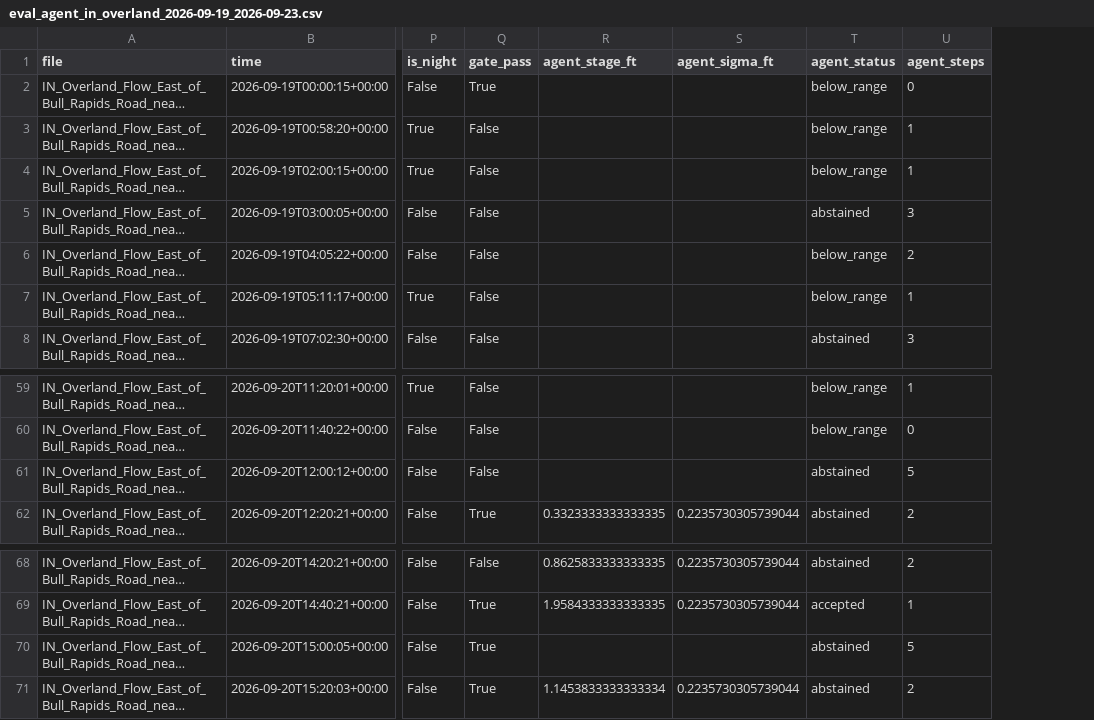
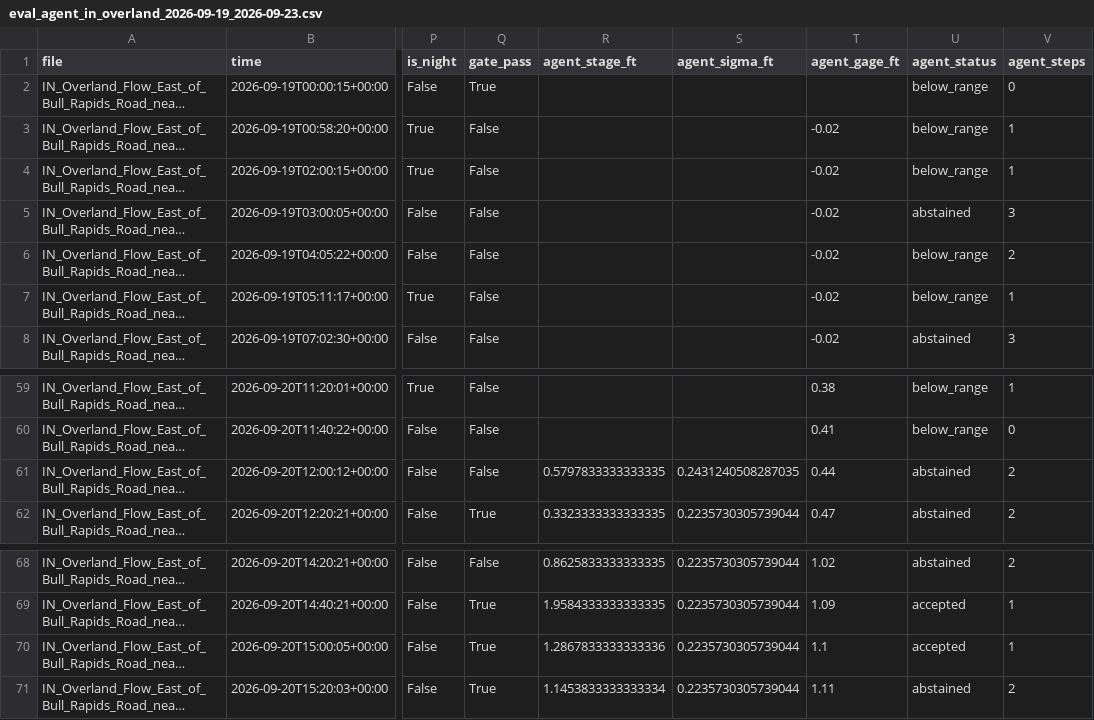
Before and after one commit to tanayvasishtha/waterline, a CSV file: results/eval_agent_in_overland_2026-09-19_2026-09-23.csv, drawn as a sheet; only a part is shown, gaps mark what is left out; long unchanged cells end in …; addresses are those after the commit; the diff names each change by its address in the sheet, - before the commit and + after, or states it on an @@ line.

Commit message:
Agent v2 results: re-run evals and fault harness after policy fix

```diff
--- a/results/eval_agent_in_overland_2026-09-19_2026-09-23.csv
+++ b/results/eval_agent_in_overland_2026-09-19_2026-09-23.csv
+column T (agent_gage_ft), rows 3-8: all -0.02; rows 59-62: 0.38 | 0.41 | 0.44 | 0.47; rows 68-71: 1.02 | 1.09 | 1.1 | 1.11
-R61 (agent_stage_ft): (empty)
+R61 (agent_stage_ft): 0.5797833333333335
-S61 (agent_sigma_ft): (empty)
+S61 (agent_sigma_ft): 0.2431240508287035
-V61 (agent_steps): 5
+V61 (agent_steps): 2
-R70 (agent_stage_ft): (empty)
+R70 (agent_stage_ft): 1.2867833333333336
-S70 (agent_sigma_ft): (empty)
+S70 (agent_sigma_ft): 0.2235730305739044
-U70 (agent_status): abstained
+U70 (agent_status): accepted
-V70 (agent_steps): 5
+V70 (agent_steps): 1
```
Also changed, not shown: results/eval_agent_hancock_2026-07-27_2026-08-01.csv, 4 other files.
